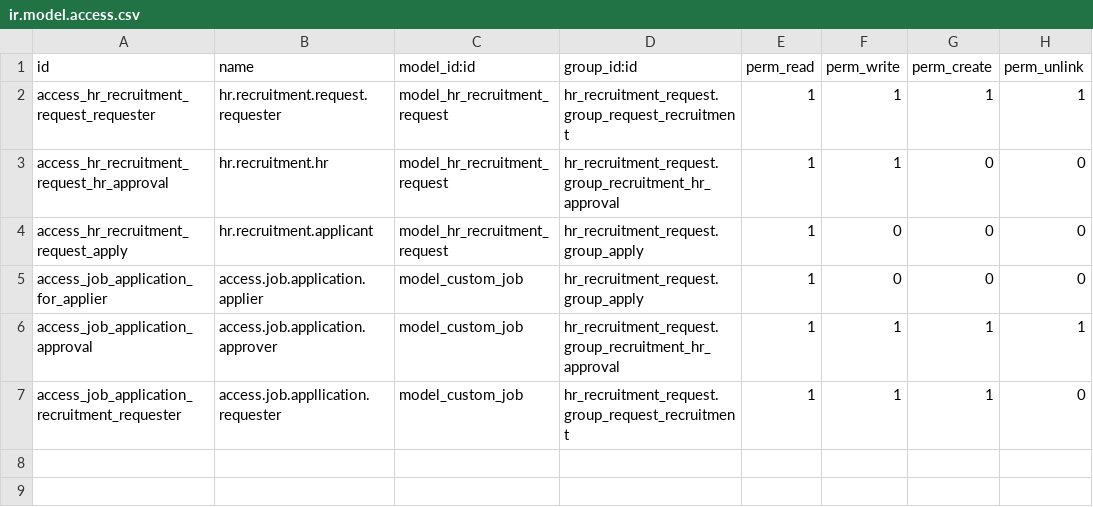
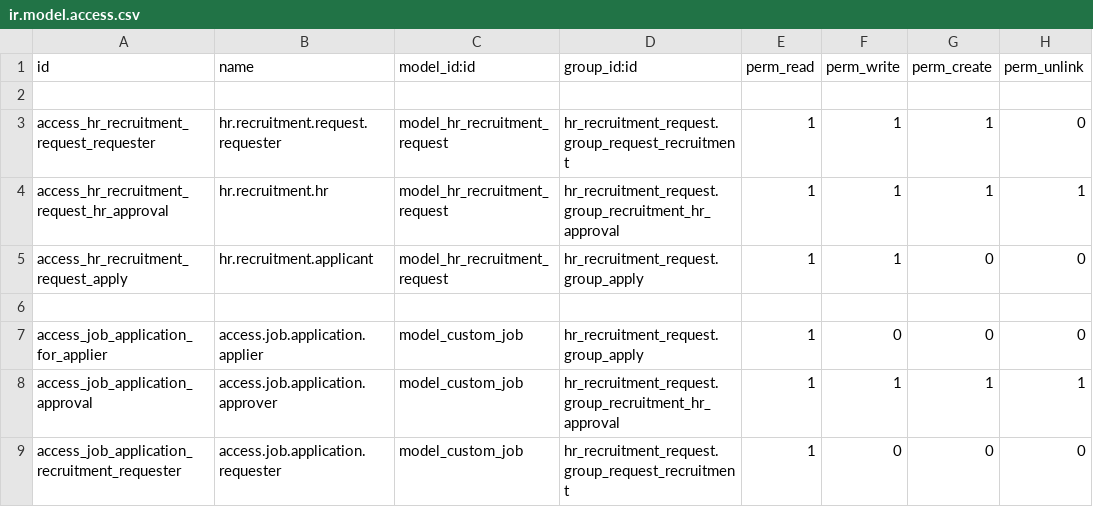
Before and after one commit to NATILEMMA/odoo-main, a CSV file: addon/hr_recruitment_request/security/ir.model.access.csv, drawn as a sheet.

```diff
--- a/addon/hr_recruitment_request/security/ir.model.access.csv
+++ b/addon/hr_recruitment_request/security/ir.model.access.csv
@@ -1,7 +1,9 @@
 id,name,model_id:id,group_id:id,perm_read,perm_write,perm_create,perm_unlink
-access_hr_recruitment_request_requester,hr.recruitment.request.requester,model_hr_recruitment_request,hr_recruitment_request.group_request_recruitment,1,1,1,1
-access_hr_recruitment_request_hr_approval,hr.recruitment.hr,model_hr_recruitment_request,hr_recruitment_request.group_recruitment_hr_approval,1,1,0,0
-access_hr_recruitment_request_apply,hr.recruitment.applicant,model_hr_recruitment_request,hr_recruitment_request.group_apply,1,0,0,0
+
+access_hr_recruitment_request_requester,hr.recruitment.request.requester,model_hr_recruitment_request,hr_recruitment_request.group_request_recruitment,1,1,1,0
+access_hr_recruitment_request_hr_approval,hr.recruitment.hr,model_hr_recruitment_request,hr_recruitment_request.group_recruitment_hr_approval,1,1,1,1
+access_hr_recruitment_request_apply,hr.recruitment.applicant,model_hr_recruitment_request,hr_recruitment_request.group_apply,1,1,0,0
+
 access_job_application_for_applier,access.job.application.applier,model_custom_job,hr_recruitment_request.group_apply,1,0,0,0
 access_job_application_approval,access.job.application.approver,model_custom_job,hr_recruitment_request.group_recruitment_hr_approval,1,1,1,1
-access_job_application_recruitment_requester,access.job.appllication.requester,model_custom_job,hr_recruitment_request.group_request_recruitment,1,1,1,0
+access_job_application_recruitment_requester,access.job.application.requester,model_custom_job,hr_recruitment_request.group_request_recruitment,1,0,0,0
```
Also changed, not shown: addon/hr_request_position/security/ir.model.access.csv, 13 other files.
